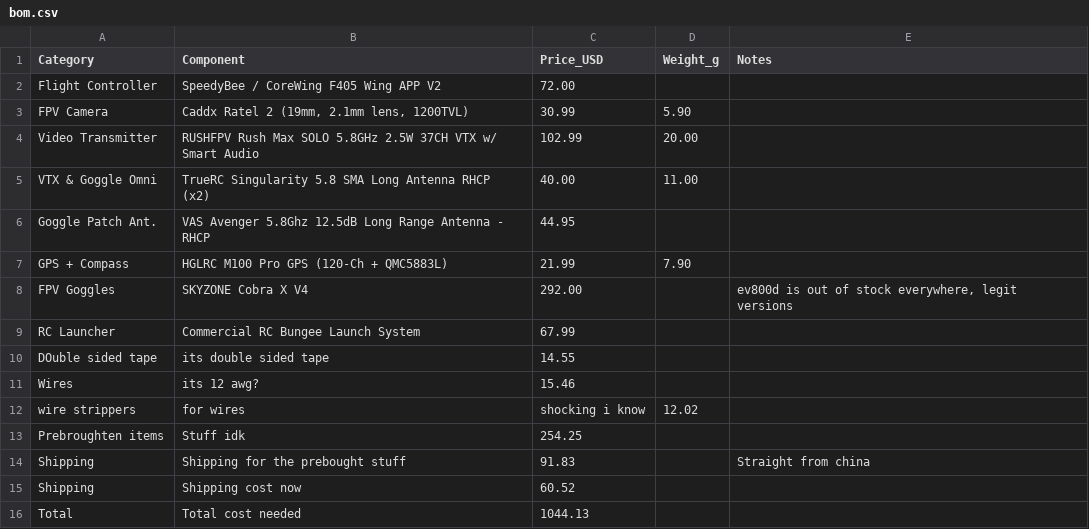
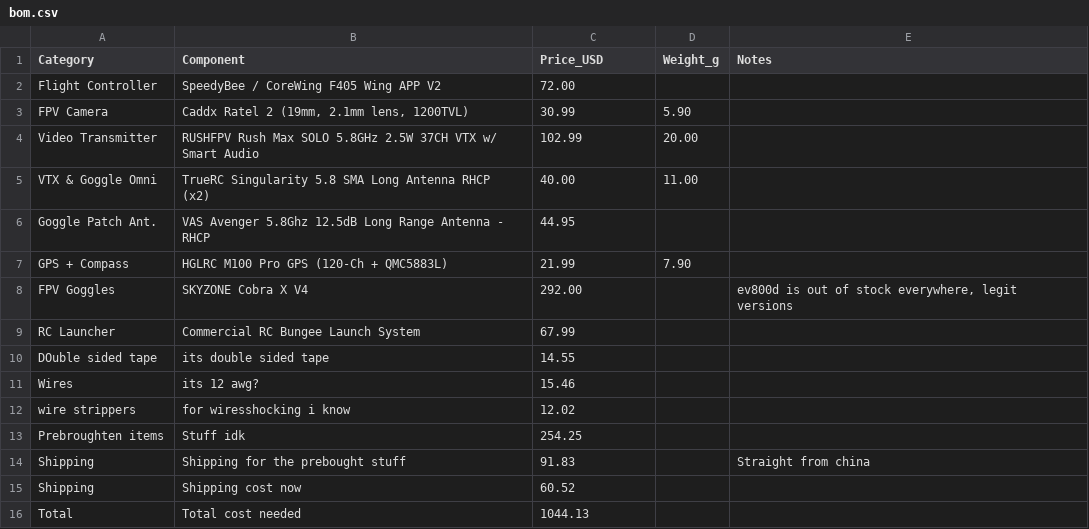
Before and after one commit to peteispete/Gasb-2-Gps-and-fpv-mod, a CSV file: bom.csv, drawn as a sheet; removed rows and columns are numbered as before the commit, all else as after; the diff names each change by its address in the sheet, - before the commit and + after, or states it on an @@ line.

Commit message:
Fix formatting issues in bom.csv
Updated BOM file to correct formatting and ensure proper CSV structure.

```diff
--- a/bom.csv
+++ b/bom.csv
-row 12: wire strippers | for wires | shocking i know | 12.02
+row 12: wire strippers | for wiresshocking i know | 12.02
```
